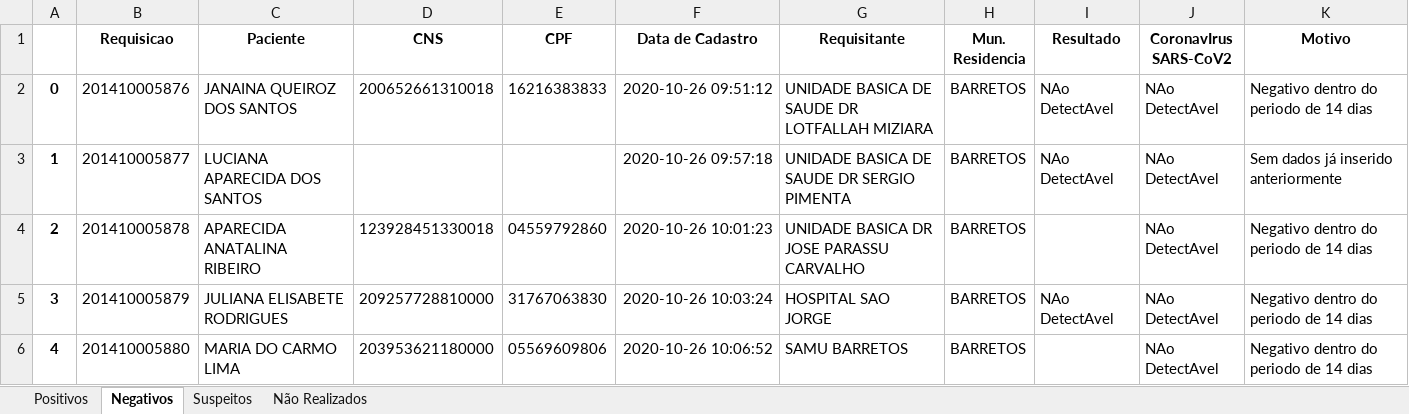
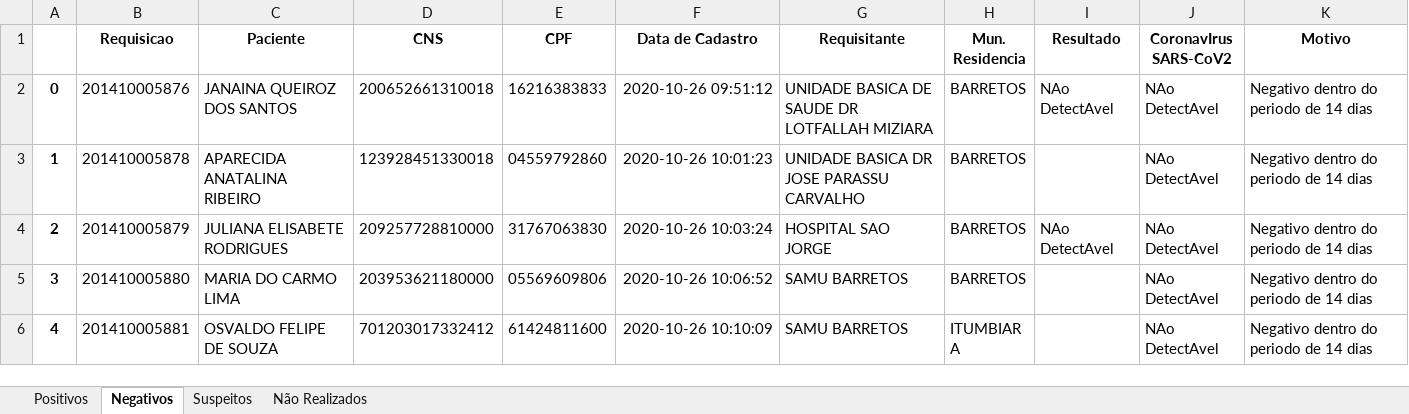
Before and after one commit to Arcusgaldan/GAL-Monitoramento, an Excel workbook: Gal Monitoramento INCORRETO 05.11.xlsx, sheet Negativos, drawn as a sheet; only a part is shown; the shorter side is filled out with more unchanged rows; values as stored, in another font and other column widths than the file's, no borders; removed rows and columns are numbered as before the commit, all else as after; the diff names each change by its address in the sheet, - before the commit and + after, or states it on an @@ line.

```diff
--- a/Gal Monitoramento INCORRETO 05.11.xlsx (sheet Negativos)
+++ b/Gal Monitoramento INCORRETO 05.11.xlsx (sheet Negativos)
-row 3: 1 | 201410005877 | LUCIANA APARECIDA DOS SANTOS |  |  | 2020-10-26 09:57:18 | UNIDADE BASICA DE SAUDE DR SERGIO PIMENTA | BARRETOS | NAo DetectAvel | NAo DetectAvel | Sem dados já inserido anteriormente
@@ column A renumbered from row 3 down @@
```
Also changed, not shown: sheet Suspeitos, Gal Inconsistências 05.11.xlsx, Gal Monitoramento 05.11.xlsx, 2 other files.
